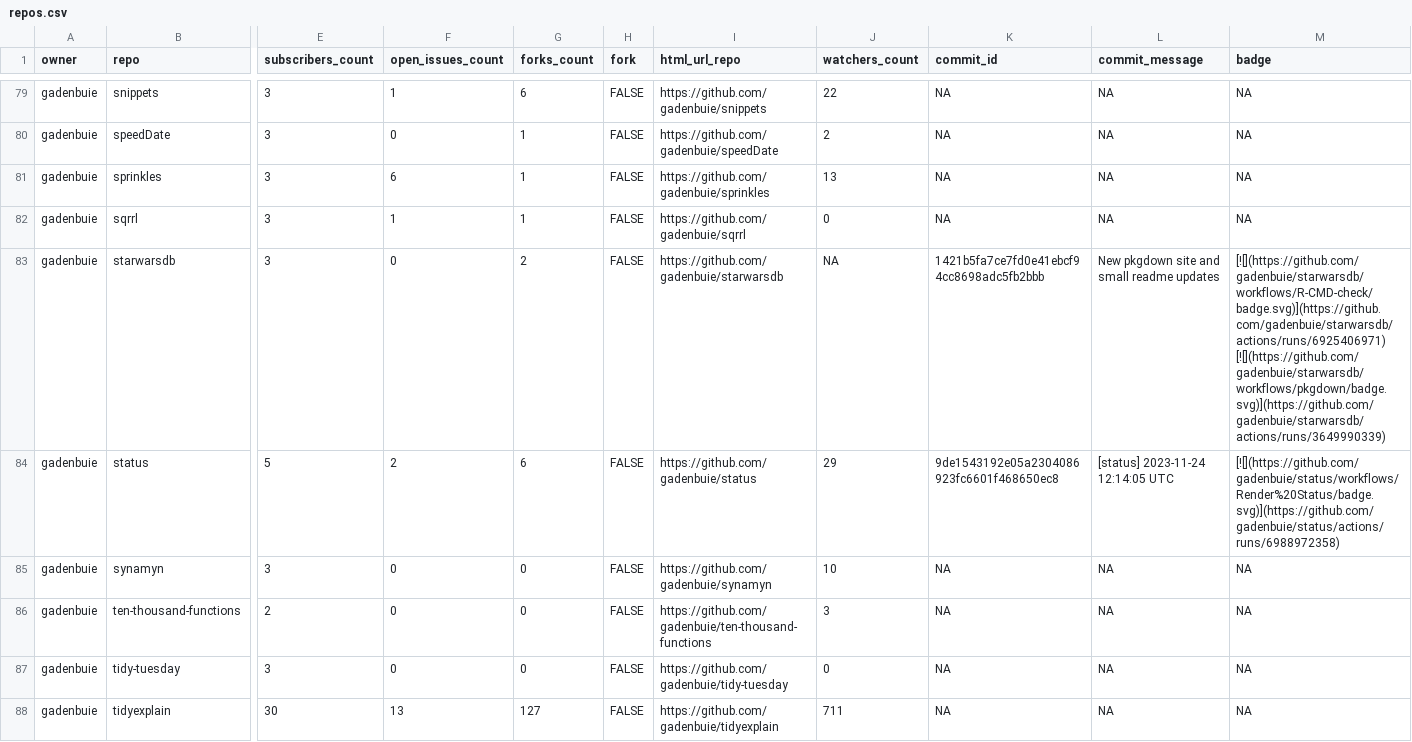
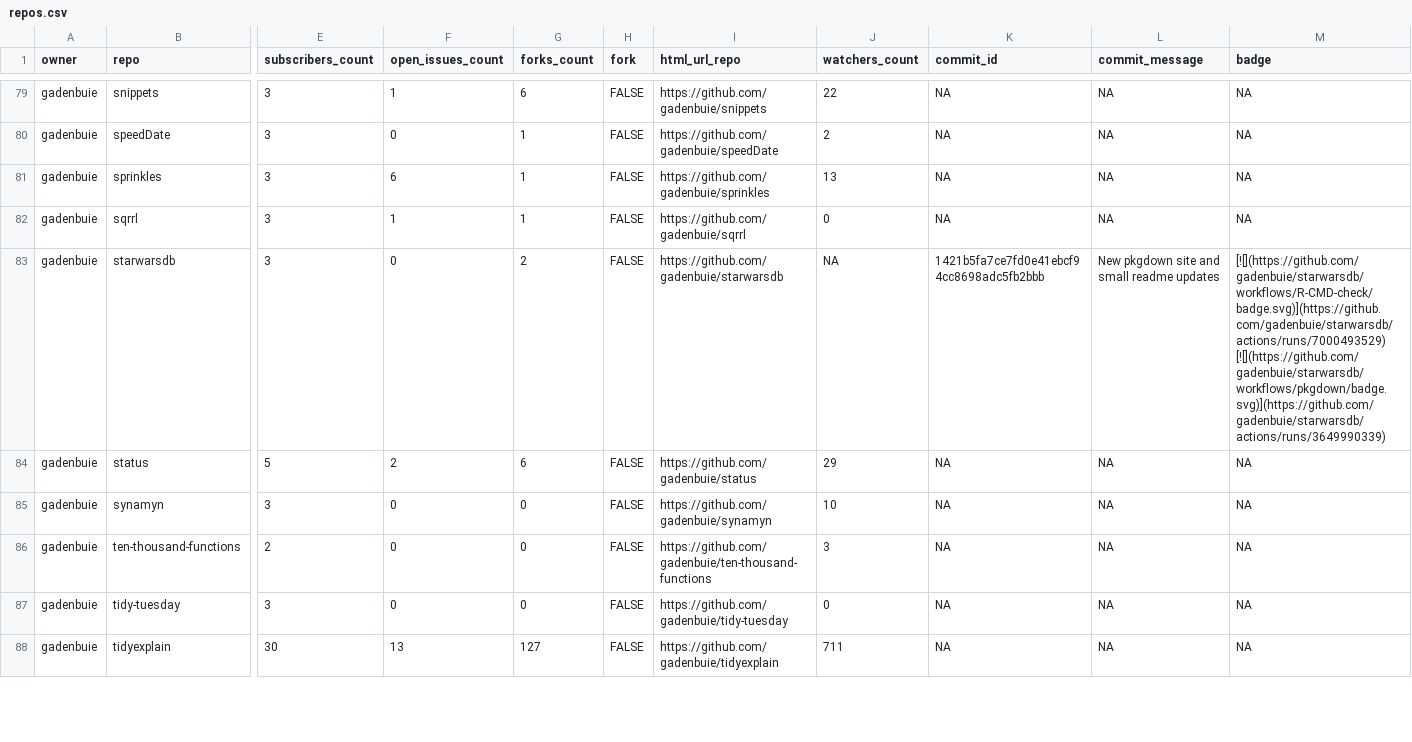
Before and after one commit to jimbrig/status, a CSV file: repos.csv, drawn as a sheet; only a part is shown, gaps mark what is left out; the diff covers the shown part only; the diff names each change by its address in the sheet, - before the commit and + after, or states it on an @@ line.

```diff
--- a/repos.csv
+++ b/repos.csv
-M83 (badge): [![](https://github.com/gadenbuie/starwarsdb/workflows/R-CMD-check/badge.svg)](https://github.com/gadenbuie/starwarsdb/actions/runs/6925406971) [![](https://github.com/gadenbuie/starwarsdb/workflows/pkgdown/badge.svg)](https://github.com/gadenbuie/starwarsdb/actions/runs/3649990339)
+M83 (badge): [![](https://github.com/gadenbuie/starwarsdb/workflows/R-CMD-check/badge.svg)](https://github.com/gadenbuie/starwarsdb/actions/runs/7000493529) [![](https://github.com/gadenbuie/starwarsdb/workflows/pkgdown/badge.svg)](https://github.com/gadenbuie/starwarsdb/actions/runs/3649990339)
-K84 (commit_id): 9de1543192e05a2304086923fc6601f468650ec8
+K84 (commit_id): NA
-L84 (commit_message): [status] 2023-11-24 12:14:05 UTC
+L84 (commit_message): NA
-M84 (badge): [![](https://github.com/gadenbuie/status/workflows/Render%20Status/badge.svg)](https://github.com/gadenbuie/status/actions/runs/6988972358)
+M84 (badge): NA
```
Also changed, not shown: 9 edited cells elsewhere in this file, 2 other files.
